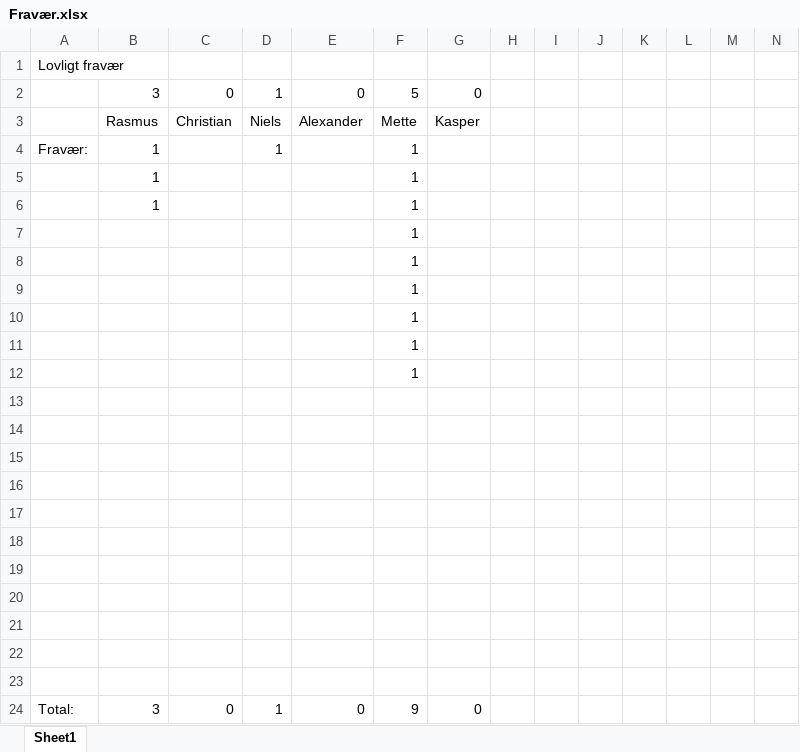
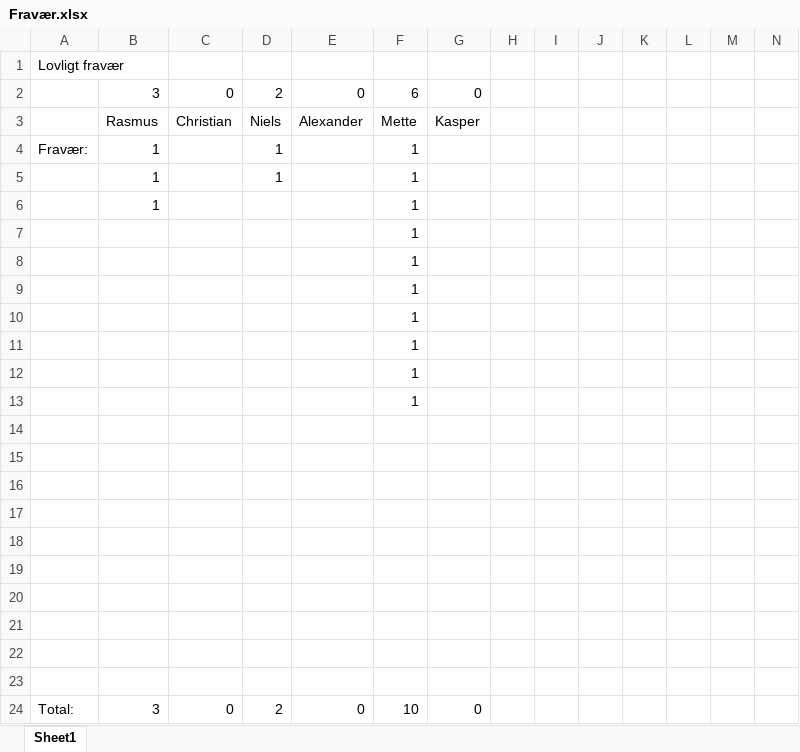
Before and after one commit to christianokeeffe/p4-sw407f13-aau-2013, an Excel workbook: Administratielt/Fravær.xlsx, sheet Sheet1, drawn as a sheet; only a part is shown; values as stored, in another font and other column widths than the file's, no borders; charts and pictures not drawn; removed rows and columns are numbered as before the commit, all else as after; rows hold the shown columns only; the diff names each change by its address in the sheet, - before the commit and + after, or states it on an @@ line.

```diff
--- a/Administratielt/Fravær.xlsx (sheet Sheet1)
+++ b/Administratielt/Fravær.xlsx (sheet Sheet1)
-D2: 1
+D2: 2
-F2: 5
+F2: 6
-D5: (empty)
+D5: 1
+row 9:  |  |  |  |  | 1
-row 23: (empty)
-D24: 1
+D24: 2
-F24: 9
+F24: 10
```
Also changed, not shown: charts or pictures.
